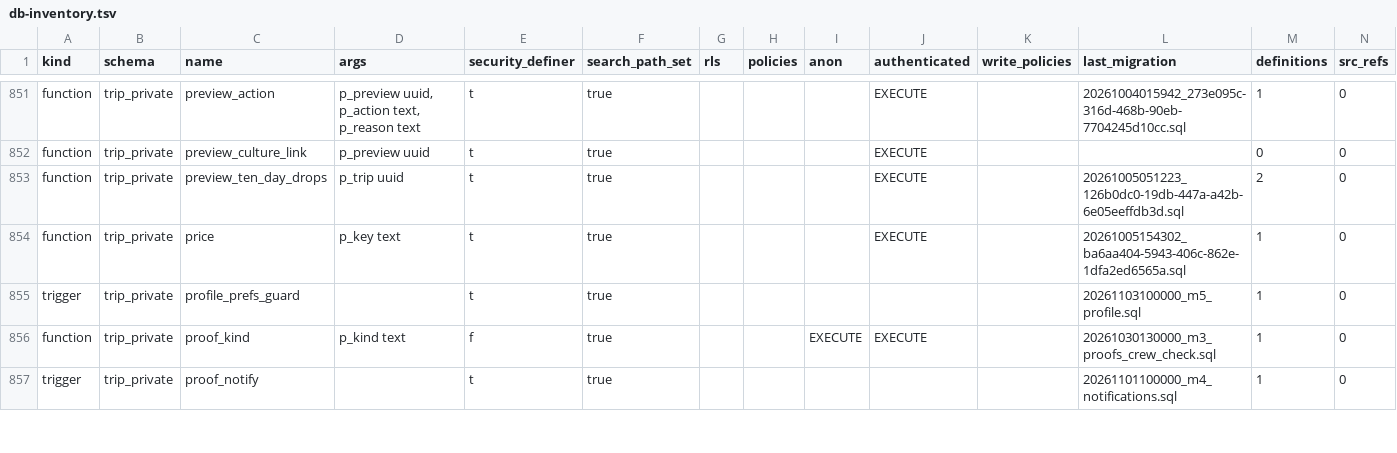
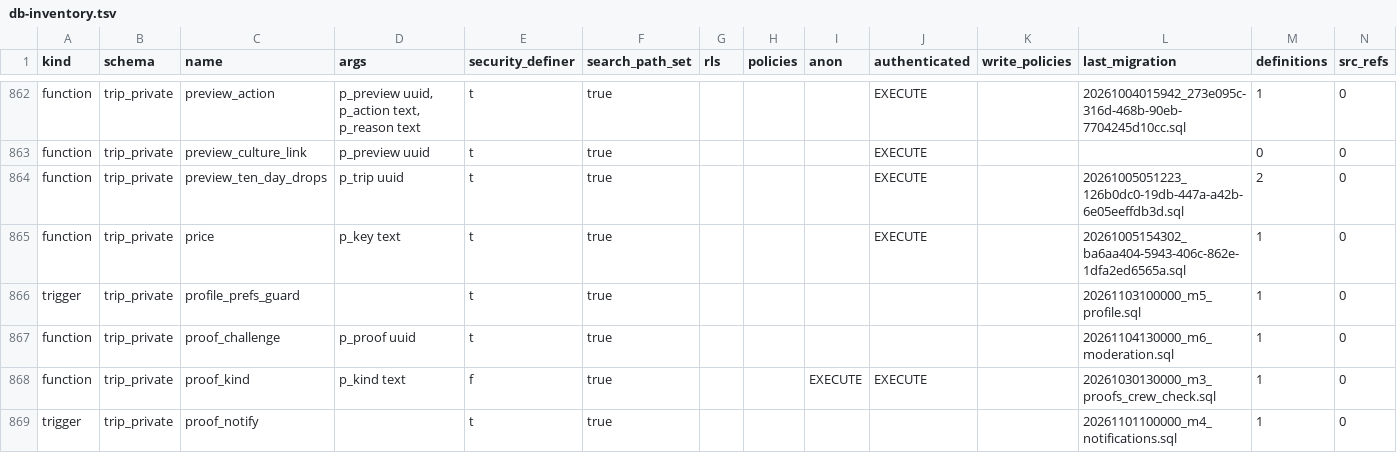
Before and after one commit to KAMALr80/Trip_bbtl, a TSV file: docs/inventory/db-inventory.tsv, drawn as a sheet; only a part is shown, gaps mark what is left out; rows hold the shown columns only; the diff covers the shown part only; the diff names each change by its address in the sheet, - before the commit and + after, or states it on an @@ line.

```diff
--- a/docs/inventory/db-inventory.tsv
+++ b/docs/inventory/db-inventory.tsv
+row 867: function | trip_private | proof_challenge | p_proof uuid | t | true |  |  |  |  |  | 20261104130000_m6_moderation.sql | 1 | 0
```
Also changed, not shown: 13 added rows and 8 edited cells elsewhere in this file, 20 other files.
